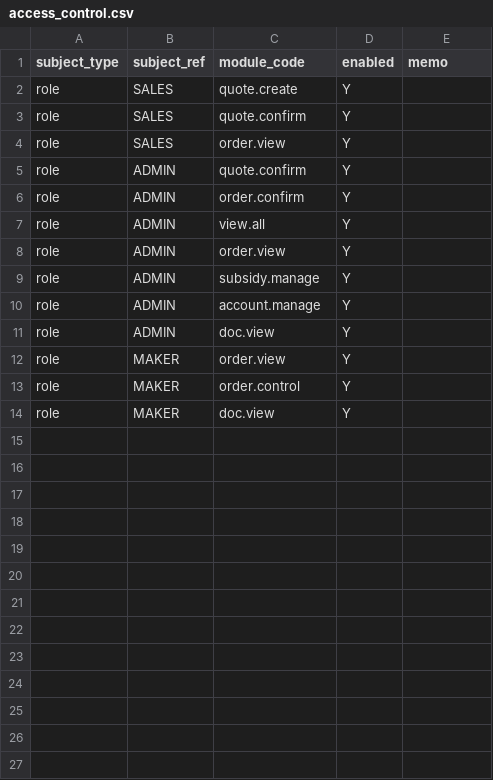
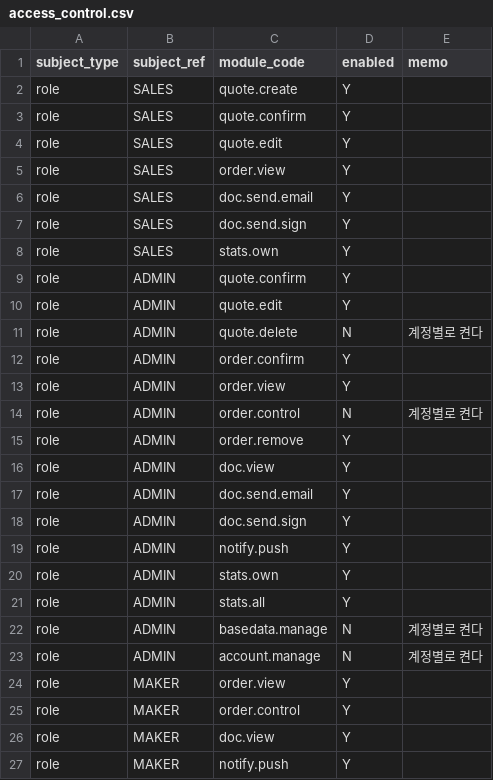
Before and after one commit to EVNSolution/buildup-ev, a CSV file: db/seed/access_control.csv, drawn as a sheet.

```diff
--- a/db/seed/access_control.csv
+++ b/db/seed/access_control.csv
@@ -3,10 +3,22 @@ role,SALES,quote.create,Y,
 role,SALES,quote.confirm,Y,
+role,SALES,quote.edit,Y,
 role,SALES,order.view,Y,
+role,SALES,doc.send.email,Y,
+role,SALES,doc.send.sign,Y,
+role,SALES,stats.own,Y,
 role,ADMIN,quote.confirm,Y,
+role,ADMIN,quote.edit,Y,
+role,ADMIN,quote.delete,N,계정별로 켠다
 role,ADMIN,order.confirm,Y,
-role,ADMIN,view.all,Y,
 role,ADMIN,order.view,Y,
-role,ADMIN,subsidy.manage,Y,
-role,ADMIN,account.manage,Y,
+role,ADMIN,order.control,N,계정별로 켠다
+role,ADMIN,order.remove,Y,
 role,ADMIN,doc.view,Y,
+role,ADMIN,doc.send.email,Y,
+role,ADMIN,doc.send.sign,Y,
+role,ADMIN,notify.push,Y,
+role,ADMIN,stats.own,Y,
+role,ADMIN,stats.all,Y,
+role,ADMIN,basedata.manage,N,계정별로 켠다
+role,ADMIN,account.manage,N,계정별로 켠다
 role,MAKER,order.view,Y,
@@ -14 +26,2 @@ role,MAKER,order.control,Y,
 role,MAKER,doc.view,Y,
+role,MAKER,notify.push,Y,
```
Also changed, not shown: db/seed/feature_module.csv, 4 other files.
